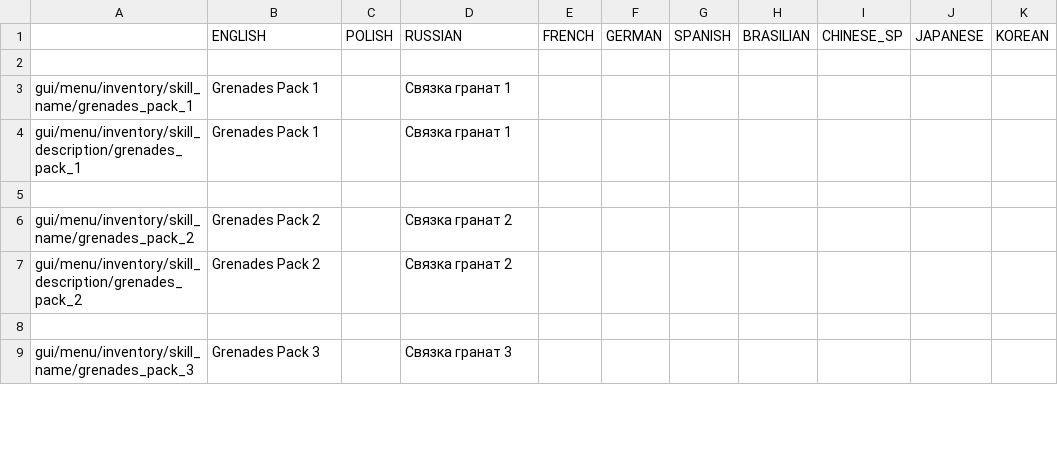
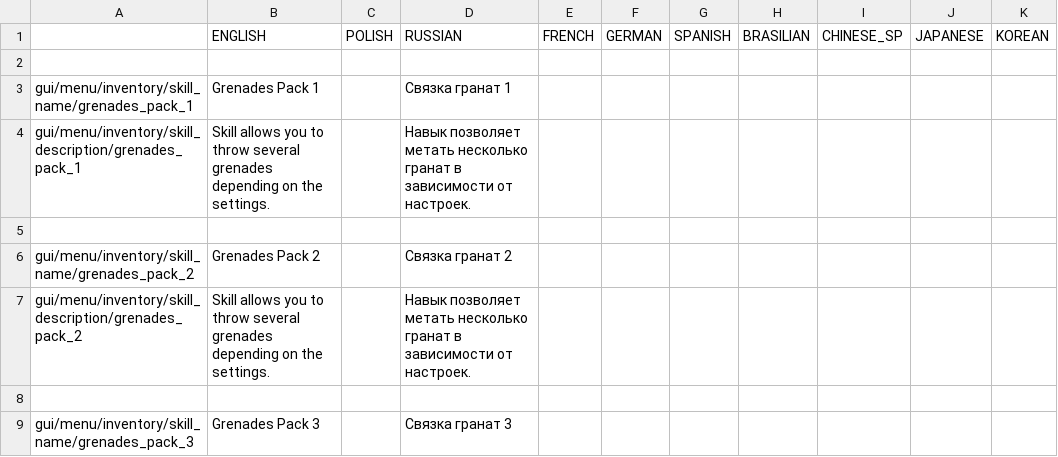
Before and after one commit to PonomarevDmitry/RiftbreakersMods, a CSV file: CustomizableGrenadesPack/gui/grenades_pack_localizations.csv, drawn as a sheet; only a part is shown; the diff covers the shown part only.

Commit message:
CustomizableGrenadesPack. Change localization.

```diff
--- a/CustomizableGrenadesPack/gui/grenades_pack_localizations.csv
+++ b/CustomizableGrenadesPack/gui/grenades_pack_localizations.csv
@@ -3,6 +3,6 @@
 gui/menu/inventory/skill_name/grenades_pack_1;Grenades Pack 1;;Связка гранат 1;;;;;;;
-gui/menu/inventory/skill_description/grenades_pack_1;Grenades Pack 1;;Связка гранат 1;;;;;;;
+gui/menu/inventory/skill_description/grenades_pack_1;Skill allows you to throw several grenades depending on the settings.;;Навык позволяет метать несколько гранат в зависимости от настроек.;;;;;;;
 ;;;;;;;;;;
 gui/menu/inventory/skill_name/grenades_pack_2;Grenades Pack 2;;Связка гранат 2;;;;;;;
-gui/menu/inventory/skill_description/grenades_pack_2;Grenades Pack 2;;Связка гранат 2;;;;;;;
+gui/menu/inventory/skill_description/grenades_pack_2;Skill allows you to throw several grenades depending on the settings.;;Навык позволяет метать несколько гранат в зависимости от настроек.;;;;;;;
 ;;;;;;;;;;
```
Also changed, not shown: 1 added row, 1 removed row and 2 edited cells elsewhere in this file.
